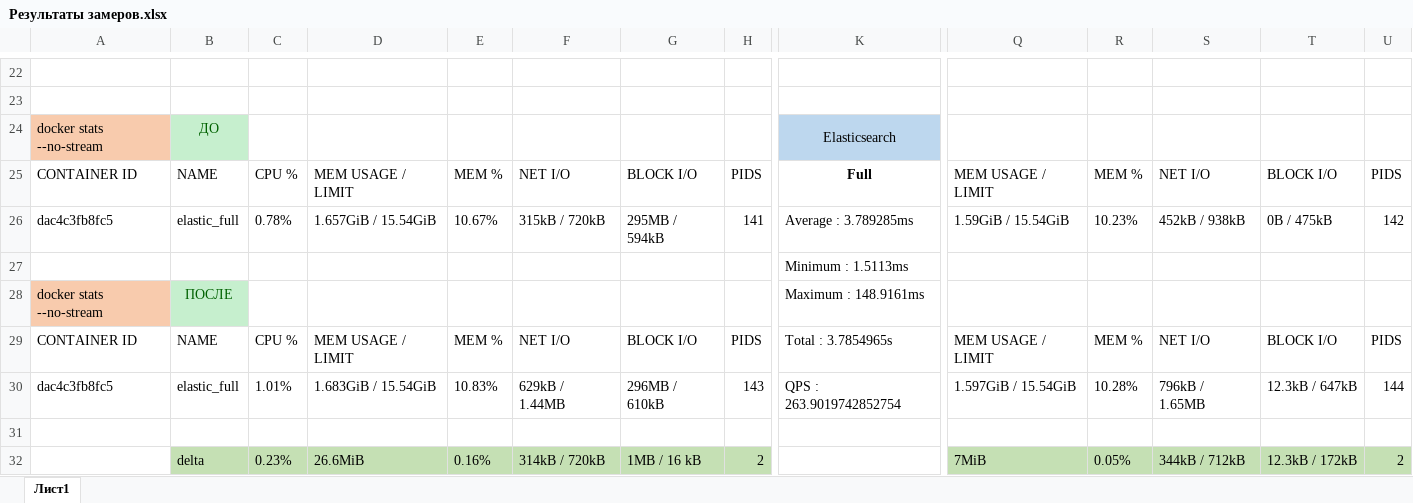
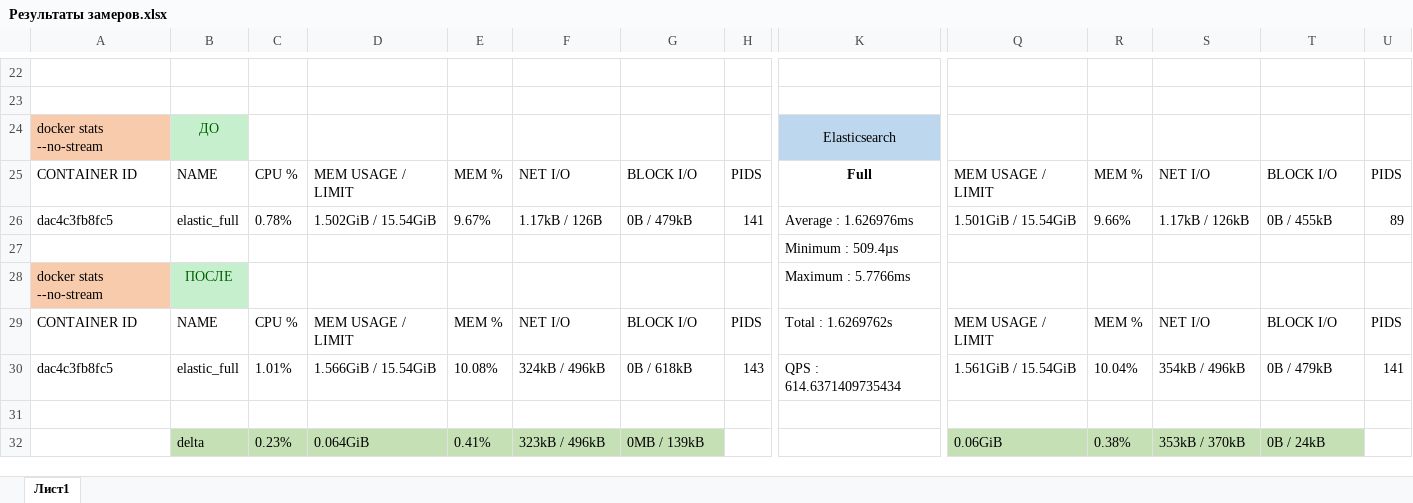
Before and after one commit to Kregiss/bmstu-practice-2026, an Excel workbook: Результаты замеров.xlsx, sheet Лист1, drawn as a sheet; only a part is shown, gaps mark what is left out; values as stored, in another font and other column widths than the file's, no borders; removed rows and columns are numbered as before the commit, all else as after; rows hold the shown columns only; the diff covers the shown part only; the diff names each change by its address in the sheet, - before the commit and + after, or states it on an @@ line.

Commit message:
Update 'Результаты замеров.xlsx'

```diff
--- a/Результаты замеров.xlsx (sheet Лист1)
+++ b/Результаты замеров.xlsx (sheet Лист1)
-D26: 1.657GiB / 15.54GiB
+D26: 1.502GiB / 15.54GiB
-E26: 10.67%
+E26: 9.67%
-F26: 315kB / 720kB
+F26: 1.17kB / 126B
-G26: 295MB / 594kB
+G26: 0B / 479kB
-K26: Average : 3.789285ms
+K26: Average : 1.626976ms
-Q26: 1.59GiB / 15.54GiB
+Q26: 1.501GiB / 15.54GiB
-R26: 10.23%
+R26: 9.66%
-S26: 452kB / 938kB
+S26: 1.17kB / 126kB
-T26: 0B / 475kB
+T26: 0B / 455kB
-U26: 142
+U26: 89
-K27: Minimum : 1.5113ms
+K27: Minimum : 509.4µs
-K28: Maximum : 148.9161ms
+K28: Maximum : 5.7766ms
-K29: Total : 3.7854965s
+K29: Total : 1.6269762s
-D30: 1.683GiB / 15.54GiB
+D30: 1.566GiB / 15.54GiB
-E30: 10.83%
+E30: 10.08%
-F30: 629kB / 1.44MB
+F30: 324kB / 496kB
-G30: 296MB / 610kB
+G30: 0B / 618kB
-K30: QPS : 263.9019742852754
+K30: QPS : 614.6371409735434
-Q30: 1.597GiB / 15.54GiB
+Q30: 1.561GiB / 15.54GiB
-R30: 10.28%
+R30: 10.04%
-S30: 796kB / 1.65MB
+S30: 354kB / 496kB
-T30: 12.3kB / 647kB
+T30: 0B / 479kB
-U30: 144
+U30: 141
-row 32:  | delta | 0.23% | 26.6MiB | 0.16% | 314kB / 720kB | 1MB / 16 kB | 2 |  | 7MiB | 0.05% | 344kB / 712kB | 12.3kB / 172kB | 2
+row 32:  | delta | 0.23% | 0.064GiB | 0.41% | 323kB / 496kB | 0MB / 139kB |  |  | 0.06GiB | 0.38% | 353kB / 370kB | 0B / 24kB
```
Also changed, not shown: 26 edited cells elsewhere in this sheet.
